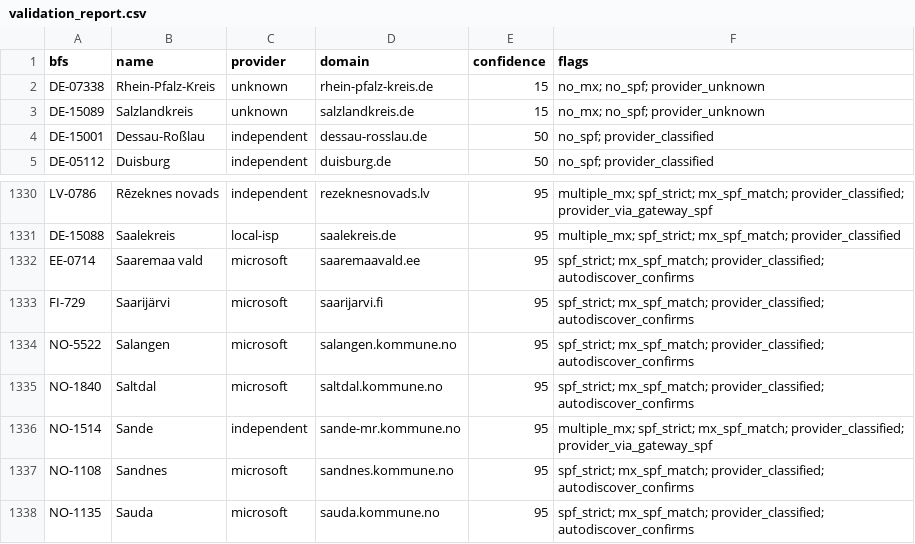
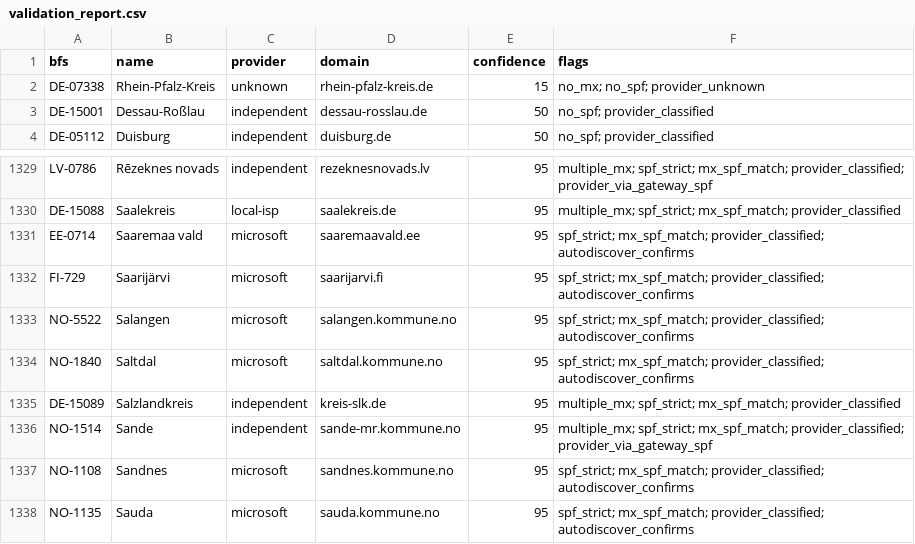
Before and after one commit to KimTholstorf/mxmap-dk, a CSV file: validation_report.csv, drawn as a sheet; only a part is shown, gaps mark what is left out.

Commit message:
Fix Salzlandkreis domain override, fix legend spacing
- Add DE-15089 Salzlandkreis override: kreis-slk.de (salzlandkreis.de
  has no MX). Unknown count drops from 2 to 1.
- Fix legend gap: fold Unknown into European group to avoid extra
  margin between Self-hosted and Unknown.

```diff
--- a/validation_report.csv
+++ b/validation_report.csv
@@ -2,3 +2,2 @@ bfs,name,provider,domain,confidence,flags
 DE-07338,Rhein-Pfalz-Kreis,unknown,rhein-pfalz-kreis.de,15,no_mx; no_spf; provider_unknown
-DE-15089,Salzlandkreis,unknown,salzlandkreis.de,15,no_mx; no_spf; provider_unknown
 DE-15001,Dessau-Roßlau,independent,dessau-rosslau.de,50,no_spf; provider_classified
@@ -1335,2 +1334,3 @@ NO-5522,Salangen,microsoft,salangen.kommune.no,95,spf_strict; mx_spf_match; prov
 NO-1840,Saltdal,microsoft,saltdal.kommune.no,95,spf_strict; mx_spf_match; provider_classified; autodiscover_confirms
+DE-15089,Salzlandkreis,independent,kreis-slk.de,95,multiple_mx; spf_strict; mx_spf_match; provider_classified
 NO-1514,Sande,independent,sande-mr.kommune.no,95,multiple_mx; spf_strict; mx_spf_match; provider_classified; provider_via_gateway_spf
```
Also changed, not shown: 4 other files.
